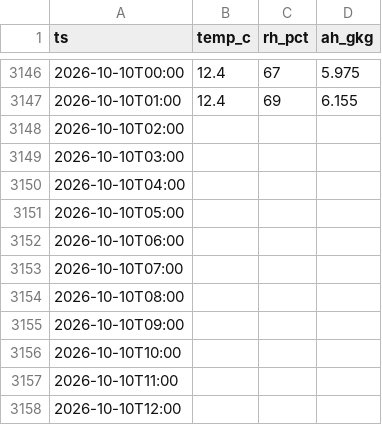
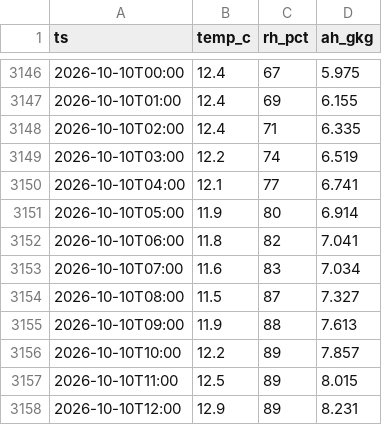
Before and after one commit to ggannew817-sys/energy-weather, a CSV file: data/weather_hourly_wa.csv, drawn as a sheet; only a part is shown, gaps mark what is left out; the diff covers the shown part only.

Commit message:
chore: update hourly weather 2026-10-16

```diff
--- a/data/weather_hourly_wa.csv
+++ b/data/weather_hourly_wa.csv
@@ -3147,12 +3147,12 @@
 2026-10-10T01:00,12.4,69,6.155
-2026-10-10T02:00,,,
-2026-10-10T03:00,,,
-2026-10-10T04:00,,,
-2026-10-10T05:00,,,
-2026-10-10T06:00,,,
-2026-10-10T07:00,,,
-2026-10-10T08:00,,,
-2026-10-10T09:00,,,
-2026-10-10T10:00,,,
-2026-10-10T11:00,,,
-2026-10-10T12:00,,,
+2026-10-10T02:00,12.4,71,6.335
+2026-10-10T03:00,12.2,74,6.519
+2026-10-10T04:00,12.1,77,6.741
+2026-10-10T05:00,11.9,80,6.914
+2026-10-10T06:00,11.8,82,7.041
+2026-10-10T07:00,11.6,83,7.034
+2026-10-10T08:00,11.5,87,7.327
+2026-10-10T09:00,11.9,88,7.613
+2026-10-10T10:00,12.2,89,7.857
+2026-10-10T11:00,12.5,89,8.015
+2026-10-10T12:00,12.9,89,8.231
```
Also changed, not shown: 24 added rows and 39 edited cells elsewhere in this file.
